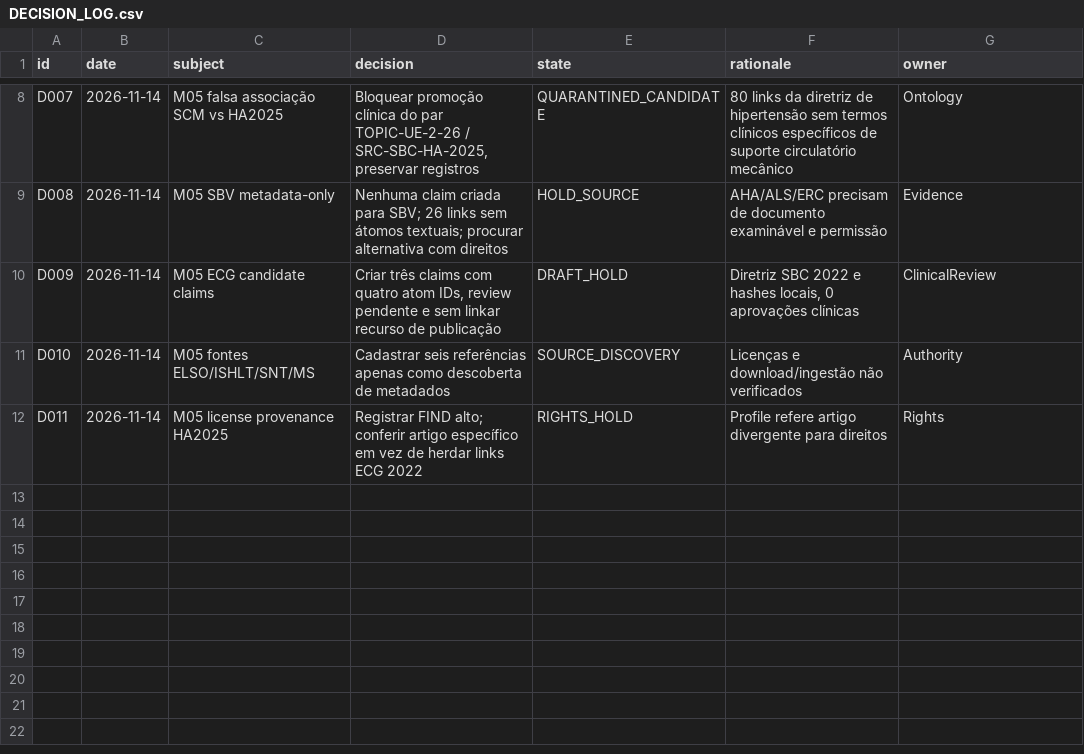
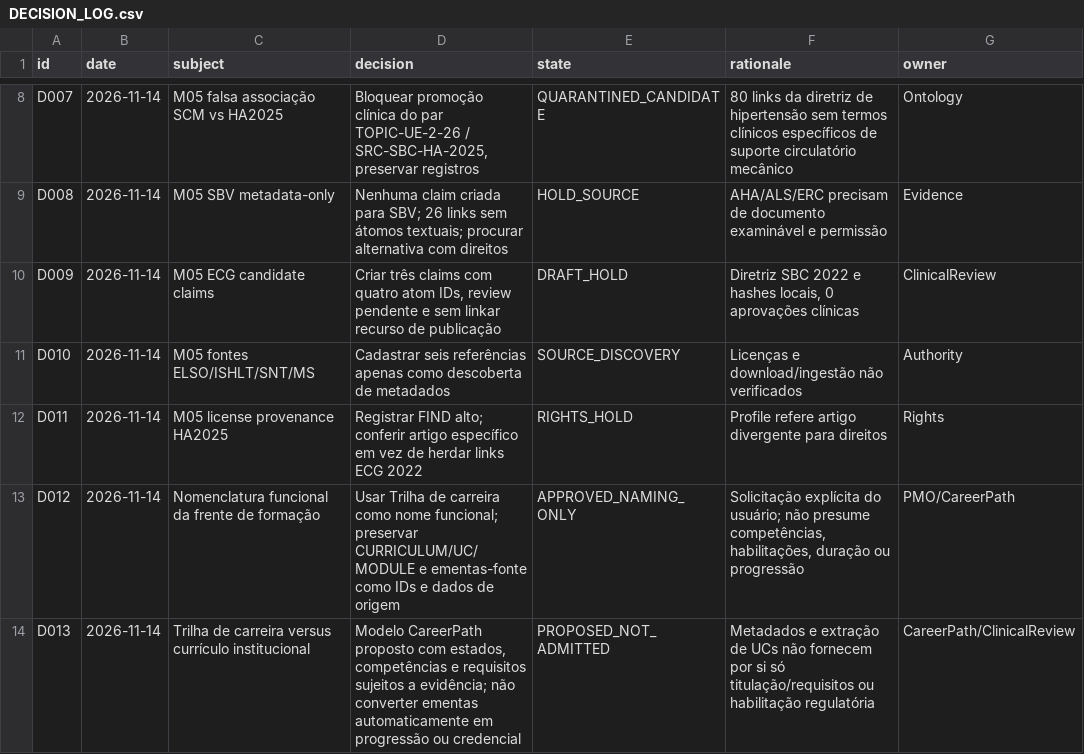
Before and after one commit to IndiciumFIN/dev-chatgpt-workspace, a CSV file: cko/pmo/corpus-2026-11-14/DECISION_LOG.csv, drawn as a sheet; only a part is shown, gaps mark what is left out; the diff names each change by its address in the sheet, - before the commit and + after, or states it on an @@ line.

Commit message:
docs(cko): rename Currículos program to Trilha de carreira, preserve UC lineage and correct B20 baseline

```diff
--- a/cko/pmo/corpus-2026-11-14/DECISION_LOG.csv
+++ b/cko/pmo/corpus-2026-11-14/DECISION_LOG.csv
+row 13: D012 | 2026-11-14 | Nomenclatura funcional da frente de formação | Usar Trilha de carreira como nome funcional; preservar CURRICULUM/UC/MODULE e ementas-fonte como IDs e dados de origem | APPROVED_NAMING_ONLY | Solicitação explícita do usuário; não presume competências, habilitações, duração ou progressão | PMO/CareerPath
+row 14: D013 | 2026-11-14 | Trilha de carreira versus currículo institucional | Modelo CareerPath proposto com estados, competências e requisitos sujeitos a evidência; não converter ementas automaticamente em progressão ou credencial | PROPOSED_NOT_ADMITTED | Metadados e extração de UCs não fornecem por si só titulação/requisitos ou habilitação regulatória | CareerPath/ClinicalReview
```
Also changed, not shown: cko/pmo/corpus-2026-11-14/PMO_WBS.csv, cko/pmo/corpus-2026-11-14/WBS_EXTENSOES_PONTA_A_PONTA_CANDIDATAS.csv, 7 other files.
